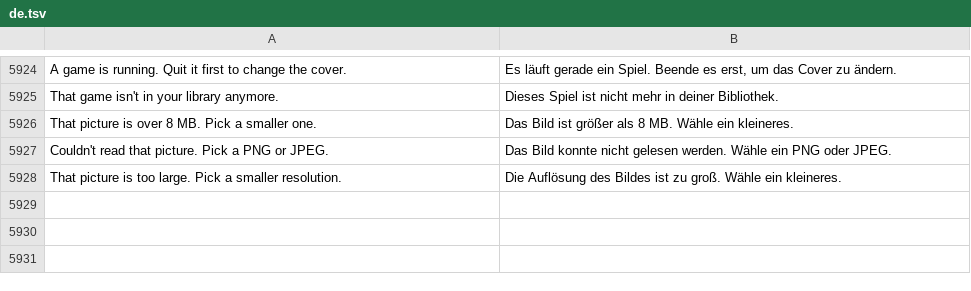
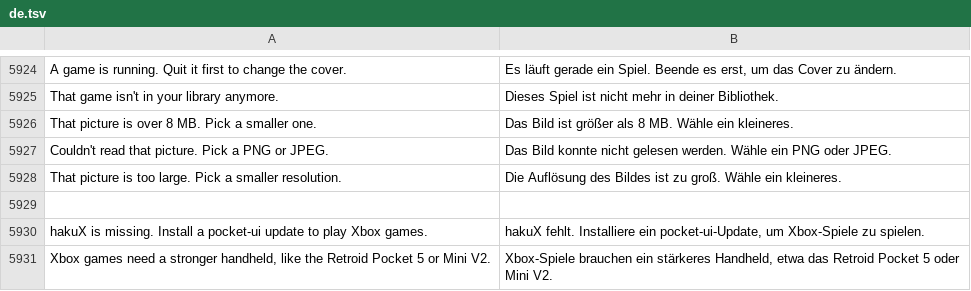
Before and after one commit to robbyczgw-cla/pocket-ui, a TSV file: assets/i18n/de.tsv, drawn as a sheet; only a part is shown, gaps mark what is left out.

```diff
--- a/assets/i18n/de.tsv
+++ b/assets/i18n/de.tsv
@@ -5928 +5928,4 @@ Couldn't read that picture. Pick a PNG or JPEG.	Das Bild konnte nicht gelesen we
 That picture is too large. Pick a smaller resolution.	Die Auflösung des Bildes ist zu groß. Wähle ein kleineres.
+
+hakuX is missing. Install a pocket-ui update to play Xbox games.	hakuX fehlt. Installiere ein pocket-ui-Update, um Xbox-Spiele zu spielen.
+Xbox games need a stronger handheld, like the Retroid Pocket 5 or Mini V2.	Xbox-Spiele brauchen ein stärkeres Handheld, etwa das Retroid Pocket 5 oder Mini V2.
```
Also changed, not shown: assets/i18n/es.tsv, assets/i18n/fr.tsv, 47 other files.
